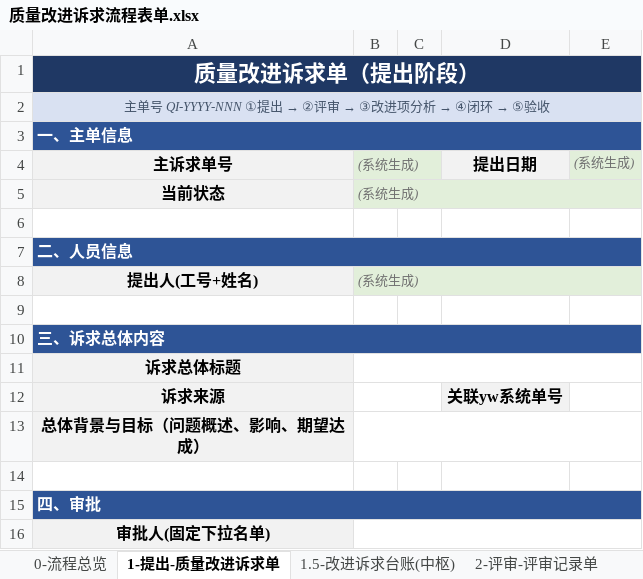
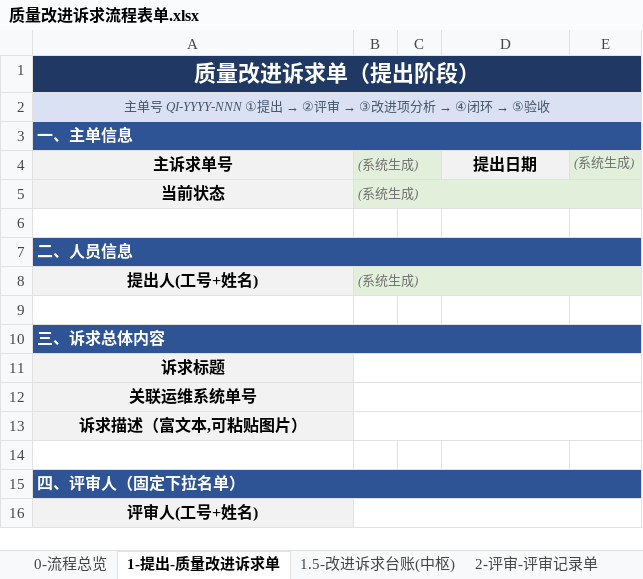
Before and after one commit to Klein4062/gaussop, an Excel workbook: 质量改进诉求流程表单.xlsx, sheet 1-提出-质量改进诉求单, drawn as a sheet; values as stored, in another font and other column widths than the file's, no borders; removed rows and columns are numbered as before the commit, all else as after; the diff names each change by its address in the sheet, - before the commit and + after, or states it on an @@ line.

Commit message:
refine: 表单1简化字段 + 评审人统一 + 关联运维单号
- 表单1: 诉求总体标题→诉求标题;总体背景与目标→诉求描述(富文本);去诉求来源;关联yw系统单号→关联运维系统单号
- 评审人统一: 表单1 审批人→评审人(固定下拉),表单2 评审人系统继承自表单1,两侧名称一致
- 表单3/4 责任人 显式标为系统生成(继承自前一阶段)
- 台账去诉求来源列;流程总览/字段说明/README 同步(编号规则清理子项/子单遗留)

```diff
--- a/质量改进诉求流程表单.xlsx (sheet 1-提出-质量改进诉求单)
+++ b/质量改进诉求流程表单.xlsx (sheet 1-提出-质量改进诉求单)
-A11: 诉求总体标题
+A11: 诉求标题
-row 12: 诉求来源 |  |  | 关联yw系统单号
-A12: 总体背景与目标（问题概述、影响、期望达成）
+A12: 关联运维系统单号
+row 13: 诉求描述（富文本,可粘贴图片）
-A15: 四、审批
+A15: 四、评审人（固定下拉名单）
-A16: 审批人(固定下拉名单)
+A16: 评审人(工号+姓名)
```
Also changed, not shown: sheet 1.5-改进诉求台账(中枢), sheet 6-填写约定与编号规则, sheet 0-流程总览, 质量改进诉求表单-字段规格审核.xlsx, 3 other files.
